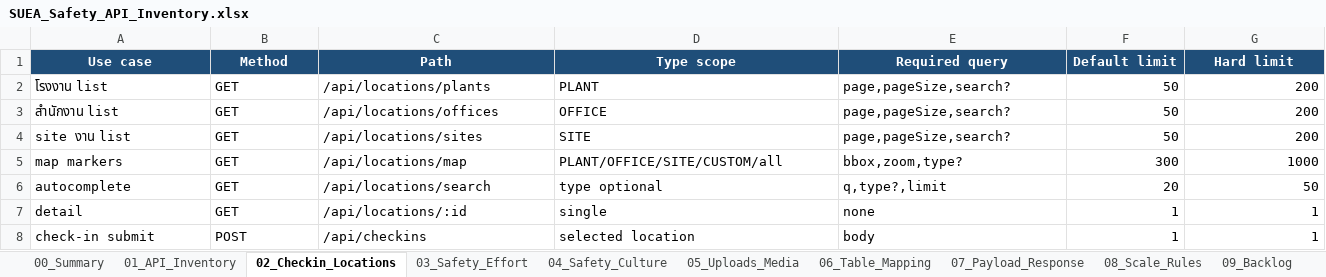
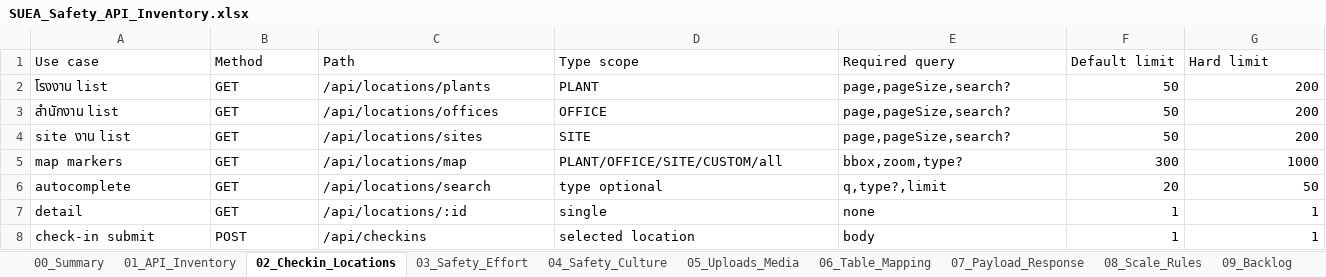
Before and after one commit to sasitorn-ja/Project_SUEASafety, an Excel workbook: outputs/SUEA_Safety_API_Inventory.xlsx, sheet 02_Checkin_Locations, drawn as a sheet; only a part is shown; values as stored, in another font and other column widths than the file's, no borders; the diff covers the shown part only; the diff names each change by its address in the sheet, - before the commit and + after, or states it on an @@ line.

```diff
--- a/outputs/SUEA_Safety_API_Inventory.xlsx (sheet 02_Checkin_Locations)
+++ b/outputs/SUEA_Safety_API_Inventory.xlsx (sheet 02_Checkin_Locations)
@@ A1:G1 fill: #1F4E79 → none, bold: on → off, text colour: #FFFFFF → black, alignment: center → left @@
```
Also changed, not shown: cell formats elsewhere in this sheet, sheet 04_Safety_Culture, sheet 05_Uploads_Media, sheet 01_API_Inventory, sheet 09_Backlog, sheet 08_Scale_Rules, sheet 06_Table_Mapping, 4 more sheets, 7 other files.
